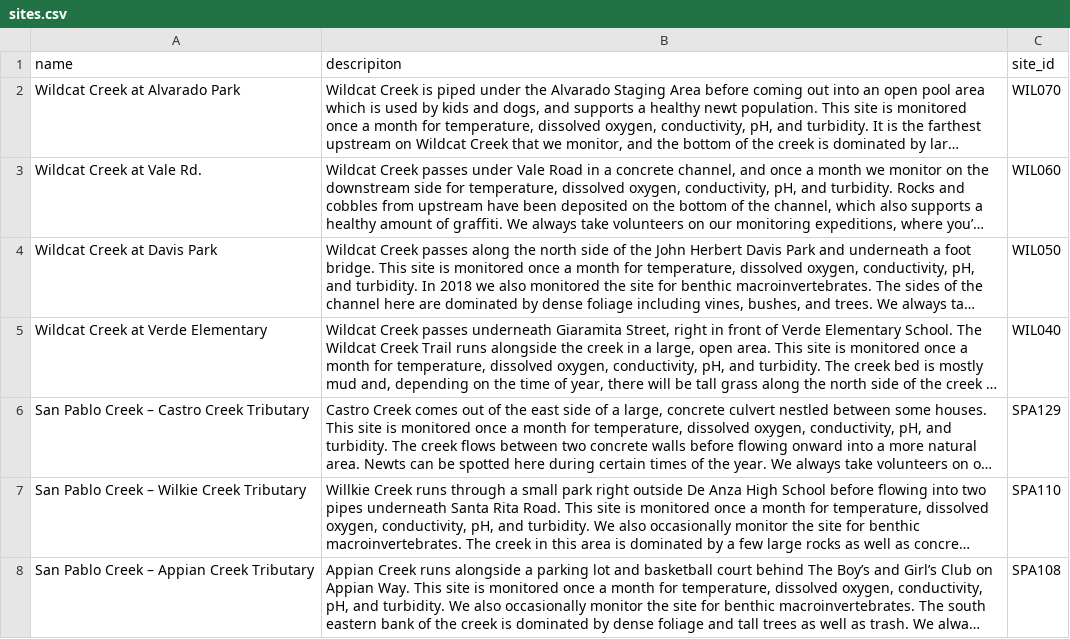
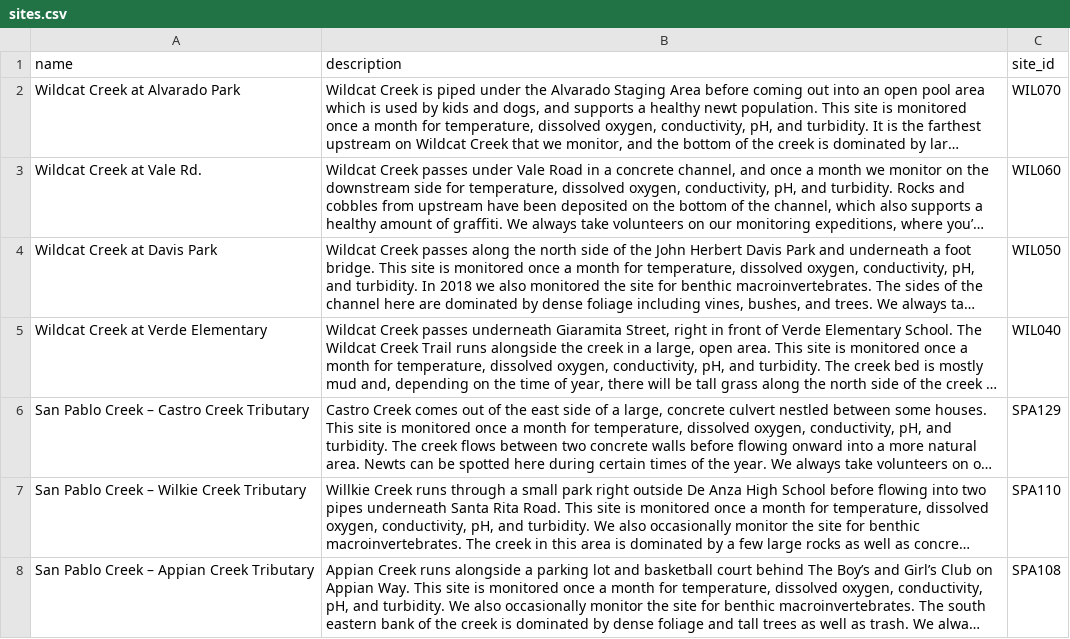
Before and after one commit to FlowWest/the-watershed-project, a CSV file: data-raw/sites.csv, drawn as a sheet; only a part is shown; long unchanged cells end in …; the diff names each change by its address in the sheet, - before the commit and + after, or states it on an @@ line.

Commit message:
[fix] description typo

```diff
--- a/data-raw/sites.csv
+++ b/data-raw/sites.csv
-B1: descripiton
+B1: description
```
Also changed, not shown: 2 other files.
